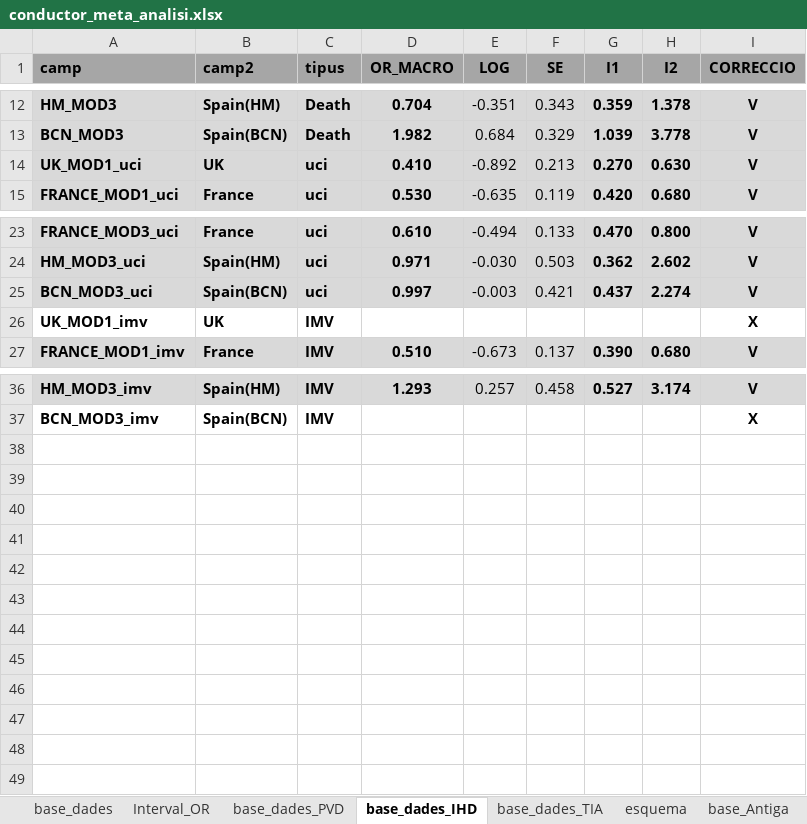
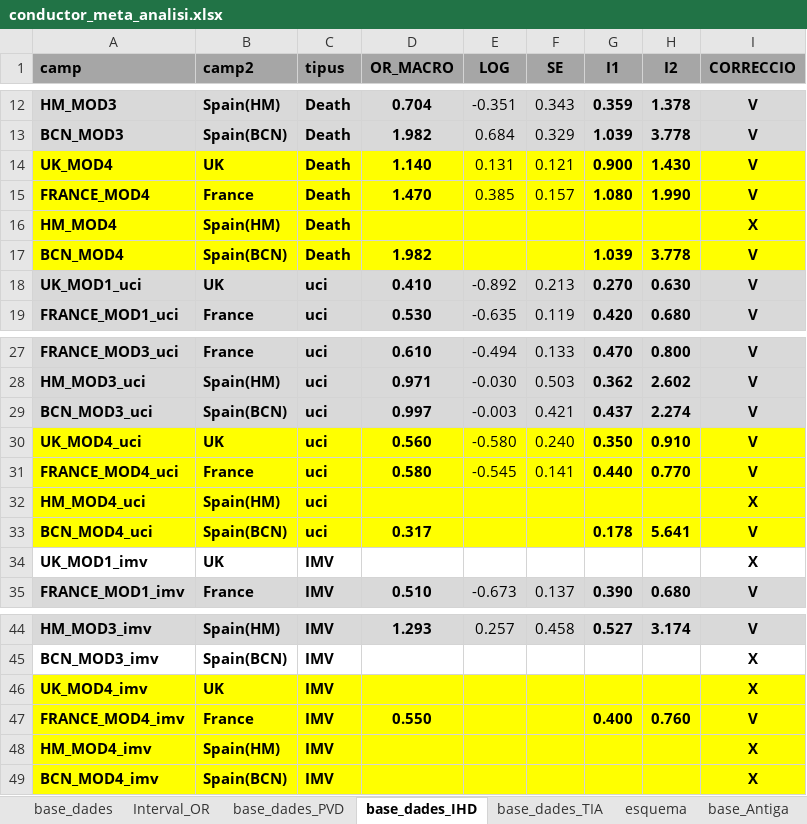
Before and after one commit to USR-DAPCAT/Meta_Analisis, an Excel workbook: conductor_meta_analisi.xlsx, sheet base_dades_IHD, drawn as a sheet; only a part is shown, gaps mark what is left out; values as stored, in another font and other column widths than the file's, no borders; the diff names each change by its address in the sheet, - before the commit and + after, or states it on an @@ line.

```diff
--- a/conductor_meta_analisi.xlsx (sheet base_dades_IHD)
+++ b/conductor_meta_analisi.xlsx (sheet base_dades_IHD)
+row 14: UK_MOD4 | UK | Death | 1.140 | 0.131 | 0.121 | 0.900 | 1.430 | V
+row 15: FRANCE_MOD4 | France | Death | 1.470 | 0.385 | 0.157 | 1.080 | 1.990 | V
+row 16: HM_MOD4 | Spain(HM) | Death |  |  |  |  |  | X
+row 17: BCN_MOD4 | Spain(BCN) | Death | 1.982 |  |  | 1.039 | 3.778 | V
+row 30: UK_MOD4_uci | UK | uci | 0.560 | -0.580 | 0.240 | 0.350 | 0.910 | V
+row 31: FRANCE_MOD4_uci | France | uci | 0.580 | -0.545 | 0.141 | 0.440 | 0.770 | V
+row 32: HM_MOD4_uci | Spain(HM) | uci |  |  |  |  |  | X
+row 33: BCN_MOD4_uci | Spain(BCN) | uci | 0.317 |  |  | 0.178 | 5.641 | V
+row 46: UK_MOD4_imv | UK | IMV |  |  |  |  |  | X
+row 47: FRANCE_MOD4_imv | France | IMV | 0.550 |  |  | 0.400 | 0.760 | V
+row 48: HM_MOD4_imv | Spain(HM) | IMV |  |  |  |  |  | X
+row 49: BCN_MOD4_imv | Spain(BCN) | IMV |  |  |  |  |  | X
```
Also changed, not shown: sheet base_dades_TIA, sheet base_dades_PVD, formulas that keep their value.
